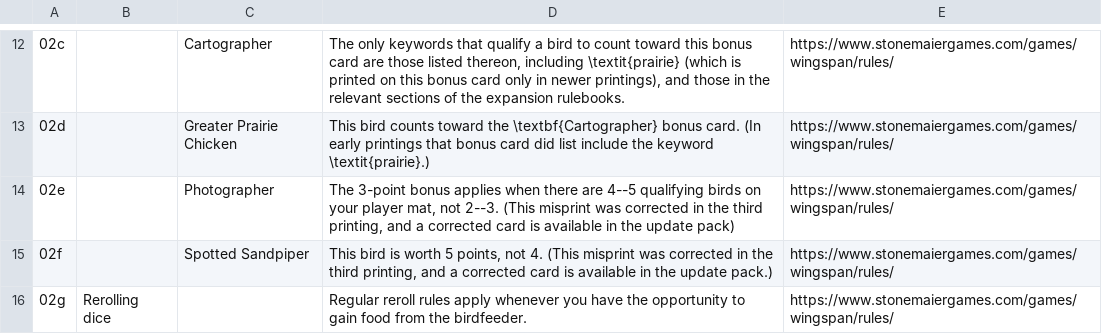
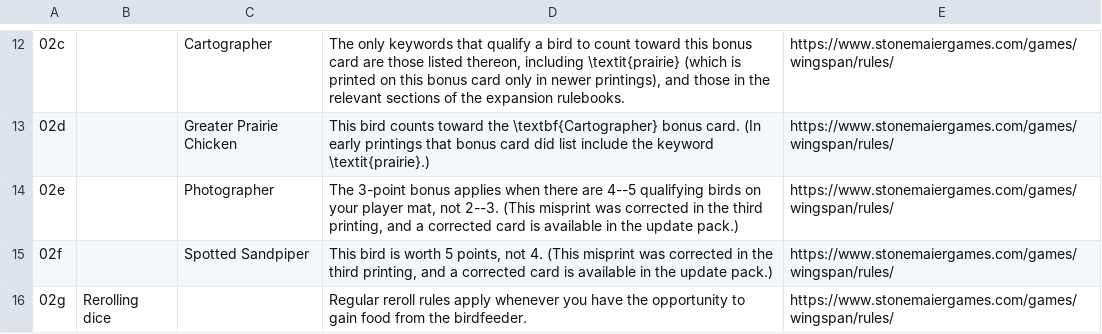
Before and after one commit to navarog/wingsearch, a TSV file: scripts/Wingspan - Rulings.tsv, drawn as a sheet; only a part is shown, gaps mark what is left out; the diff covers the shown part only.

Commit message:
Update rulings

```diff
--- a/scripts/Wingspan - Rulings.tsv
+++ b/scripts/Wingspan - Rulings.tsv
@@ -13,3 +13,3 @@
 02d		Greater Prairie Chicken	This bird counts toward the \textbf{Cartographer} bonus card. (In early printings that bonus card did list include the keyword \textit{prairie}.)	https://www.stonemaiergames.com/games/wingspan/rules/
-02e		Photographer	The 3-point bonus applies when there are 4--5 qualifying birds on your player mat, not 2--3. (This misprint was corrected in the third printing, and a corrected card is available in the update pack)	https://www.stonemaiergames.com/games/wingspan/rules/
+02e		Photographer	The 3-point bonus applies when there are 4--5 qualifying birds on your player mat, not 2--3. (This misprint was corrected in the third printing, and a corrected card is available in the update pack.)	https://www.stonemaiergames.com/games/wingspan/rules/
 02f		Spotted Sandpiper	This bird is worth 5 points, not 4. (This misprint was corrected in the third printing, and a corrected card is available in the update pack.)	https://www.stonemaiergames.com/games/wingspan/rules/
```
Also changed, not shown: 2 added rows and 5 edited cells elsewhere in this file, 5 other files.
